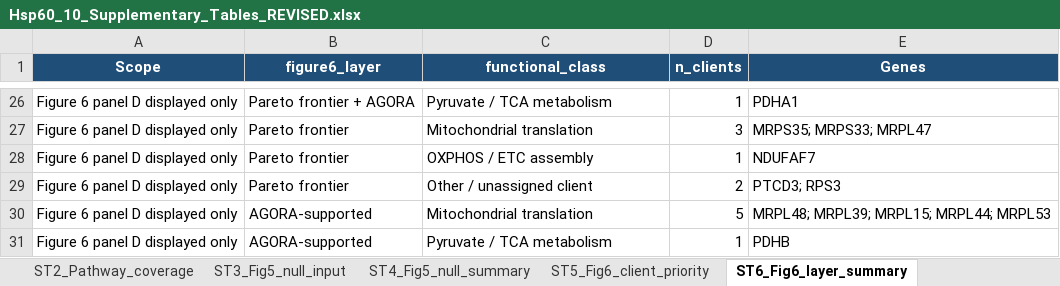
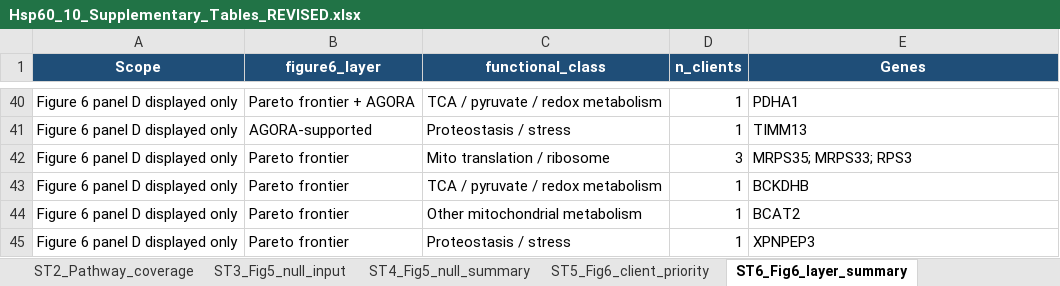
Before and after one commit to asloane-buck/hsp60-10_rosmap_publication_submission, an Excel workbook: supplementary_tables/Hsp60_10_Supplementary_Tables_REVISED.xlsx, sheet ST6_Fig6_layer_summary, drawn as a sheet; only a part is shown, gaps mark what is left out; values as stored, in another font and other column widths than the file's, no borders; table styles not drawn; removed rows and columns are numbered as before the commit, all else as after; the diff covers the shown part only; the diff names each change by its address in the sheet, - before the commit and + after, or states it on an @@ line.

Commit message:
Synchronize verified Figure 5 and reconciled supplementary tables

```diff
--- a/supplementary_tables/Hsp60_10_Supplementary_Tables_REVISED.xlsx (sheet ST6_Fig6_layer_summary)
+++ b/supplementary_tables/Hsp60_10_Supplementary_Tables_REVISED.xlsx (sheet ST6_Fig6_layer_summary)
-C40 (functional_class): Pyruvate / TCA metabolism
+C40 (functional_class): TCA / pyruvate / redox metabolism
+row 41: Figure 6 panel D displayed only | AGORA-supported | Proteostasis / stress | 1 | TIMM13
-C42 (functional_class): Mitochondrial translation
+C42 (functional_class): Mito translation / ribosome
-E42 (Genes): MRPS35; MRPS33; MRPL47
+E42 (Genes): MRPS35; MRPS33; RPS3
-C43 (functional_class): OXPHOS / ETC assembly
+C43 (functional_class): TCA / pyruvate / redox metabolism
-E43 (Genes): NDUFAF7
+E43 (Genes): BCKDHB
-C44 (functional_class): Other / unassigned client
+C44 (functional_class): Other mitochondrial metabolism
-D44 (n_clients): 2
+D44 (n_clients): 1
-E44 (Genes): PTCD3; RPS3
+E44 (Genes): BCAT2
-row 30: Figure 6 panel D displayed only | AGORA-supported | Mitochondrial translation | 5 | MRPL48; MRPL39; MRPL15; MRPL44; MRPL53
-B45 (figure6_layer): AGORA-supported
+B45 (figure6_layer): Pareto frontier
-C45 (functional_class): Pyruvate / TCA metabolism
+C45 (functional_class): Proteostasis / stress
-E45 (Genes): PDHB
+E45 (Genes): XPNPEP3
```
Also changed, not shown: 32 added rows, 18 removed rows and 15 edited cells elsewhere in this sheet, sheet ST5_Fig6_client_priority, sheet ST3_Fig5_null_input, sheet ST7_Sensitivity_checks, sheet ST1_Client_inventory, sheet ST4_Fig5_null_summary, other sheet tabs, 2 other files.
